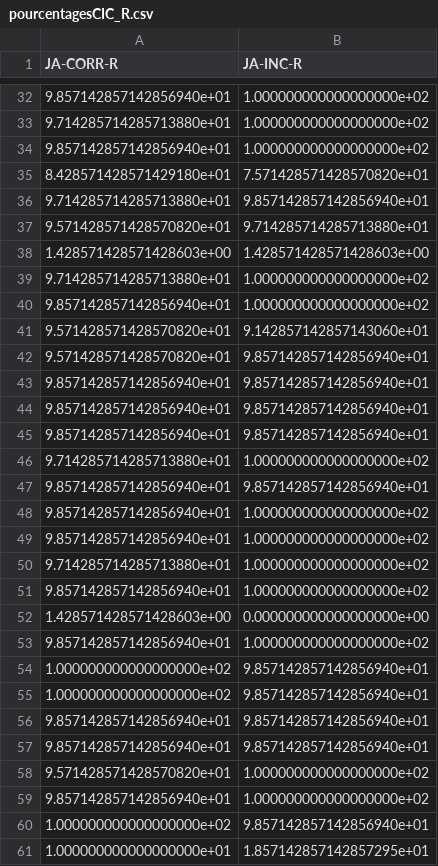
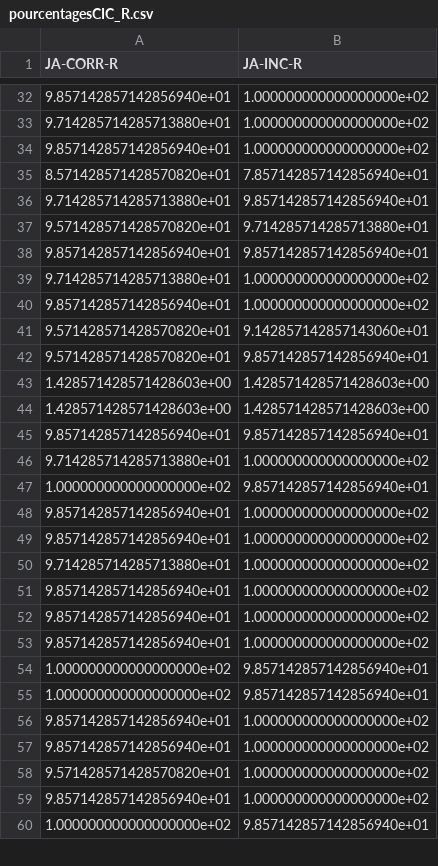
Before and after one commit to rimow/NeuroPrononciation, a CSV file: reseau/resultats/resultats5phonemes/pourcentagesCIC_R.csv, drawn as a sheet; only a part is shown, gaps mark what is left out; the diff covers the shown part only.

```diff
--- a/reseau/resultats/resultats5phonemes/pourcentagesCIC_R.csv
+++ b/reseau/resultats/resultats5phonemes/pourcentagesCIC_R.csv
@@ -34,6 +34,6 @@ JA-CORR-R,JA-INC-R
 9.857142857142856940e+01,1.000000000000000000e+02
-8.428571428571429180e+01,7.571428571428570820e+01
+8.571428571428570820e+01,7.857142857142856940e+01
 9.714285714285713880e+01,9.857142857142856940e+01
 9.571428571428570820e+01,9.714285714285713880e+01
-1.428571428571428603e+00,1.428571428571428603e+00
+9.857142857142856940e+01,9.857142857142856940e+01
 9.714285714285713880e+01,1.000000000000000000e+02
@@ -42,7 +42,7 @@ JA-CORR-R,JA-INC-R
 9.571428571428570820e+01,9.857142857142856940e+01
-9.857142857142856940e+01,9.857142857142856940e+01
-9.857142857142856940e+01,9.857142857142856940e+01
+1.428571428571428603e+00,1.428571428571428603e+00
+1.428571428571428603e+00,1.428571428571428603e+00
 9.857142857142856940e+01,9.857142857142856940e+01
 9.714285714285713880e+01,1.000000000000000000e+02
-9.857142857142856940e+01,9.857142857142856940e+01
+1.000000000000000000e+02,9.857142857142856940e+01
 9.857142857142856940e+01,1.000000000000000000e+02
@@ -51,3 +51,3 @@ JA-CORR-R,JA-INC-R
 9.857142857142856940e+01,1.000000000000000000e+02
-1.428571428571428603e+00,0.000000000000000000e+00
+9.857142857142856940e+01,1.000000000000000000e+02
 9.857142857142856940e+01,1.000000000000000000e+02
@@ -55,4 +55,4 @@ JA-CORR-R,JA-INC-R
 1.000000000000000000e+02,9.857142857142856940e+01
-9.857142857142856940e+01,9.857142857142856940e+01
-9.857142857142856940e+01,9.857142857142856940e+01
+9.857142857142856940e+01,1.000000000000000000e+02
+9.857142857142856940e+01,1.000000000000000000e+02
 9.571428571428570820e+01,1.000000000000000000e+02
@@ -60,2 +60 @@ JA-CORR-R,JA-INC-R
 1.000000000000000000e+02,9.857142857142856940e+01
-1.000000000000000000e+01,1.857142857142857295e+01
```
Also changed, not shown: 19 added rows, 18 removed rows, 5 moved rows and 2 edited cells elsewhere in this file, reseau/resultats/resultats5phonemes/matKmeansNonInit_indices_bonnes_cartes.csv, reseau/resultats/resultats5phonemes/pourcentagesCIC_V.csv, 7 other files.
